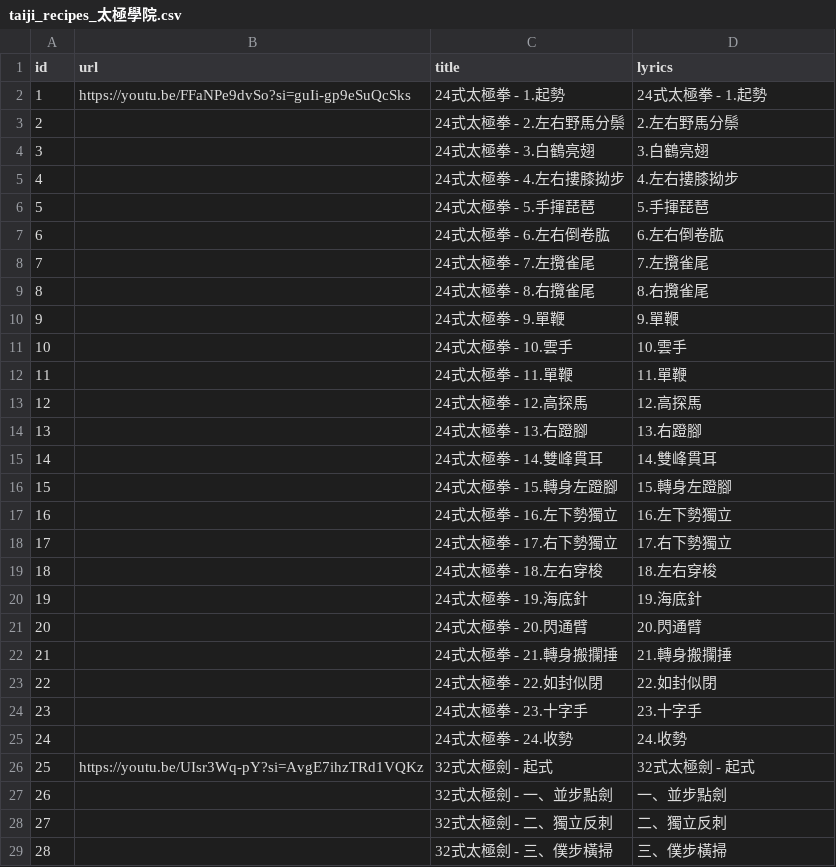
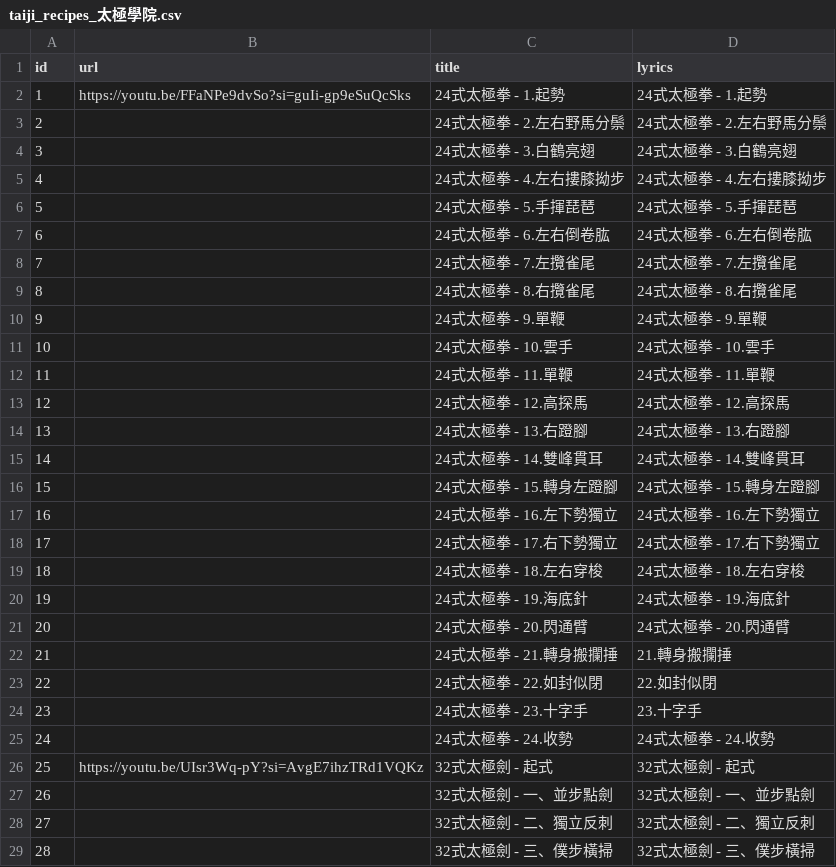
Before and after one commit to story66y66-ai/asset-guardian, a CSV file: taiji_recipes_太極學院.csv, drawn as a sheet; only a part is shown; the diff covers the shown part only.

Commit message:
Update taiji_recipes_太極學院.csv

```diff
--- a/taiji_recipes_太極學院.csv
+++ b/taiji_recipes_太極學院.csv
@@ -2,21 +2,21 @@
 "1","https://youtu.be/FFaNPe9dvSo?si=guIi-gp9eSuQcSks","24式太極拳 - 1.起勢","24式太極拳 - 1.起勢"
-"2","","24式太極拳 - 2.左右野馬分鬃","2.左右野馬分鬃"
-"3","","24式太極拳 - 3.白鶴亮翅","3.白鶴亮翅"
-"4","","24式太極拳 - 4.左右摟膝拗步","4.左右摟膝拗步"
-"5","","24式太極拳 - 5.手揮琵琶","5.手揮琵琶"
-"6","","24式太極拳 - 6.左右倒卷肱","6.左右倒卷肱"
-"7","","24式太極拳 - 7.左攬雀尾","7.左攬雀尾"
-"8","","24式太極拳 - 8.右攬雀尾","8.右攬雀尾"
-"9","","24式太極拳 - 9.單鞭","9.單鞭"
-"10","","24式太極拳 - 10.雲手","10.雲手"
-"11","","24式太極拳 - 11.單鞭","11.單鞭"
-"12","","24式太極拳 - 12.高探馬","12.高探馬"
-"13","","24式太極拳 - 13.右蹬腳","13.右蹬腳"
-"14","","24式太極拳 - 14.雙峰貫耳","14.雙峰貫耳"
-"15","","24式太極拳 - 15.轉身左蹬腳","15.轉身左蹬腳"
-"16","","24式太極拳 - 16.左下勢獨立","16.左下勢獨立"
-"17","","24式太極拳 - 17.右下勢獨立","17.右下勢獨立"
-"18","","24式太極拳 - 18.左右穿梭","18.左右穿梭"
-"19","","24式太極拳 - 19.海底針","19.海底針"
-"20","","24式太極拳 - 20.閃通臂","20.閃通臂"
+"2","","24式太極拳 - 2.左右野馬分鬃","24式太極拳 - 2.左右野馬分鬃"
+"3","","24式太極拳 - 3.白鶴亮翅","24式太極拳 - 3.白鶴亮翅"
+"4","","24式太極拳 - 4.左右摟膝拗步","24式太極拳 - 4.左右摟膝拗步"
+"5","","24式太極拳 - 5.手揮琵琶","24式太極拳 - 5.手揮琵琶"
+"6","","24式太極拳 - 6.左右倒卷肱","24式太極拳 - 6.左右倒卷肱"
+"7","","24式太極拳 - 7.左攬雀尾","24式太極拳 - 7.左攬雀尾"
+"8","","24式太極拳 - 8.右攬雀尾","24式太極拳 - 8.右攬雀尾"
+"9","","24式太極拳 - 9.單鞭","24式太極拳 - 9.單鞭"
+"10","","24式太極拳 - 10.雲手","24式太極拳 - 10.雲手"
+"11","","24式太極拳 - 11.單鞭","24式太極拳 - 11.單鞭"
+"12","","24式太極拳 - 12.高探馬","24式太極拳 - 12.高探馬"
+"13","","24式太極拳 - 13.右蹬腳","24式太極拳 - 13.右蹬腳"
+"14","","24式太極拳 - 14.雙峰貫耳","24式太極拳 - 14.雙峰貫耳"
+"15","","24式太極拳 - 15.轉身左蹬腳","24式太極拳 - 15.轉身左蹬腳"
+"16","","24式太極拳 - 16.左下勢獨立","24式太極拳 - 16.左下勢獨立"
+"17","","24式太極拳 - 17.右下勢獨立","24式太極拳 - 17.右下勢獨立"
+"18","","24式太極拳 - 18.左右穿梭","24式太極拳 - 18.左右穿梭"
+"19","","24式太極拳 - 19.海底針","24式太極拳 - 19.海底針"
+"20","","24式太極拳 - 20.閃通臂","24式太極拳 - 20.閃通臂"
 "21","","24式太極拳 - 21.轉身搬攔捶","21.轉身搬攔捶"
@@ -24,6 +24,6 @@
 "23","","24式太極拳 - 23.十字手","23.十字手"
-"24","","24式太極拳 - 24.收勢","24.收勢"
+"24","","24式太極拳 - 24.收勢","24式太極拳 - 24.收勢"
 "25","https://youtu.be/UIsr3Wq-pY?si=AvgE7ihzTRd1VQKz","32式太極劍 - 起式","32式太極劍 - 起式"
-"26","","32式太極劍 - 一、並步點劍","一、並步點劍"
-"27","","32式太極劍 - 二、獨立反刺","二、獨立反刺"
-"28","","32式太極劍 - 三、僕步橫掃","三、僕步橫掃"
+"26","","32式太極劍 - 一、並步點劍","32式太極劍 - 一、並步點劍"
+"27","","32式太極劍 - 二、獨立反刺","32式太極劍 - 二、獨立反刺"
+"28","","32式太極劍 - 三、僕步橫掃","32式太極劍 - 三、僕步橫掃"
```
Also changed, not shown: 8 removed rows and 22 edited cells elsewhere in this file.
